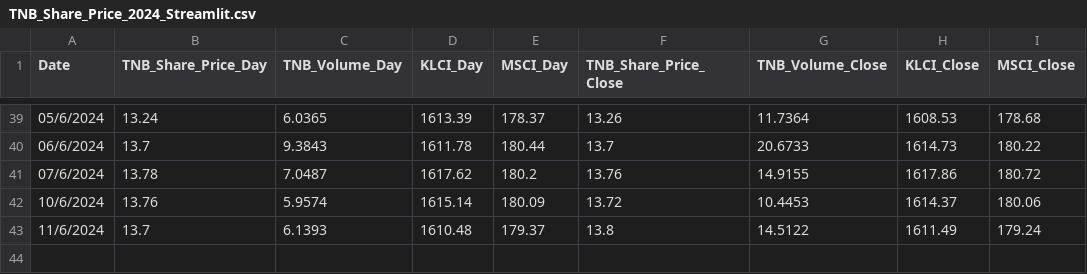
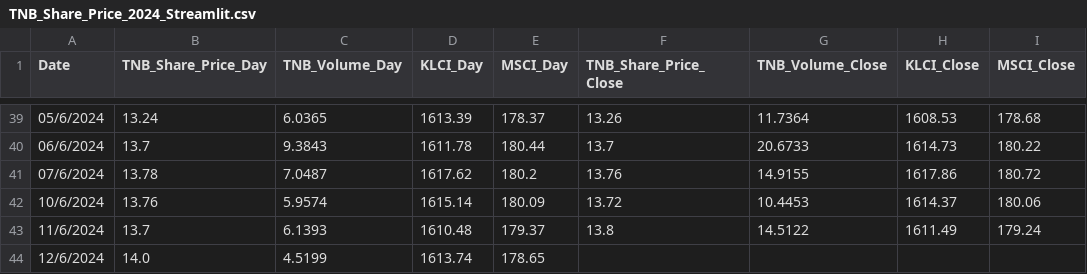
Before and after one commit to mirainsight/TNB_Share_Price, a CSV file: TNB_Share_Price_2024_Streamlit.csv, drawn as a sheet; only a part is shown, gaps mark what is left out.

Commit message:
Update CSV file as of 12/6/2024

```diff
--- a/TNB_Share_Price_2024_Streamlit.csv
+++ b/TNB_Share_Price_2024_Streamlit.csv
@@ -43 +43,2 @@ Date,TNB_Share_Price_Day,TNB_Volume_Day,KLCI_Day,MSCI_Day,TNB_Share_Price_Close,
 11/6/2024,13.7,6.1393,1610.48,179.37,13.8,14.5122,1611.49,179.24
+12/6/2024,14.0,4.5199,1613.74,178.65,,,,
```
